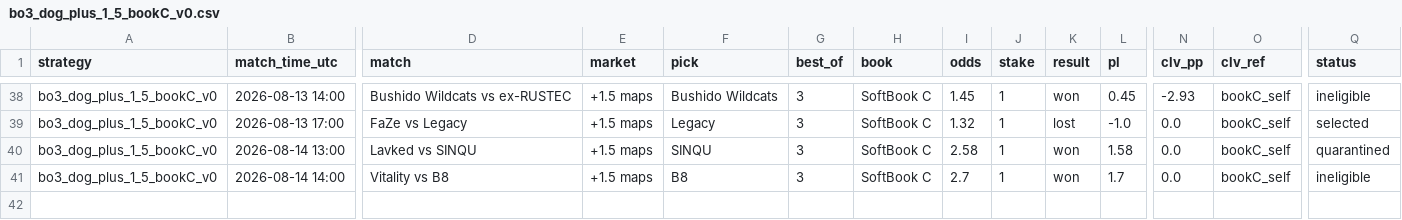
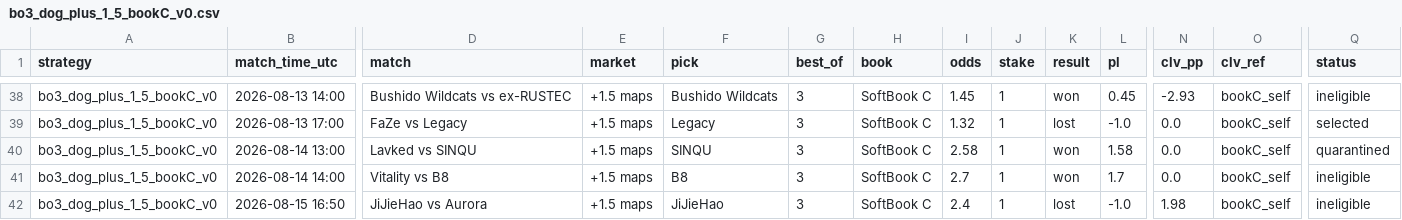
Before and after one commit to hyprcs/cs2hub, a CSV file: strategies/data/bo3_dog_plus_1_5_bookC_v0.csv, drawn as a sheet; only a part is shown, gaps mark what is left out; rows hold the shown columns only; the diff names each change by its address in the sheet, - before the commit and + after, or states it on an @@ line.

```diff
--- a/strategies/data/bo3_dog_plus_1_5_bookC_v0.csv
+++ b/strategies/data/bo3_dog_plus_1_5_bookC_v0.csv
+row 42: bo3_dog_plus_1_5_bookC_v0 | 2026-08-15 16:50 | JiJieHao vs Aurora | +1.5 maps | JiJieHao | 3 | SoftBook C | 2.4 | 1 | lost | -1.0 | 1.98 | bookC_self | ineligible
```
Also changed, not shown: strategies/data/all.csv, strategies/data/bo3_dog_plus_1_5_v0.csv, 10 other files.
